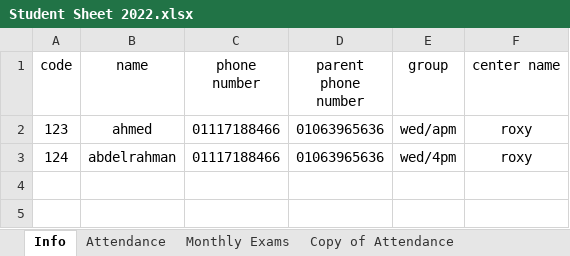
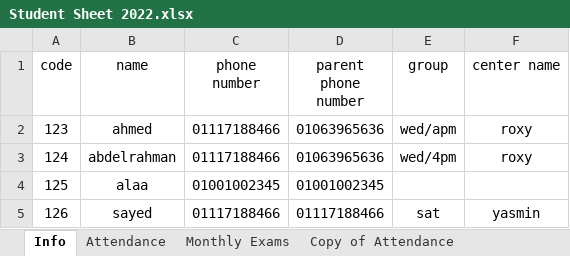
Before and after one commit to AbdelrahmanKhalid1/Student-Attendance-Manager, an Excel workbook: Geo Team/bin/Debug/data/Student Sheet 2022.xlsx, sheet Info, drawn as a sheet; values as stored, in another font and other column widths than the file's, no borders; the diff names each change by its address in the sheet, - before the commit and + after, or states it on an @@ line.

```diff
--- a/Geo Team/bin/Debug/data/Student Sheet 2022.xlsx (sheet Info)
+++ b/Geo Team/bin/Debug/data/Student Sheet 2022.xlsx (sheet Info)
+row 4: 125 | alaa | 01001002345 | 01001002345
+row 5: 126 | sayed | 01117188466 | 01117188466 | sat | yasmin
```
Also changed, not shown: sheet Attendance, 57 other files.
